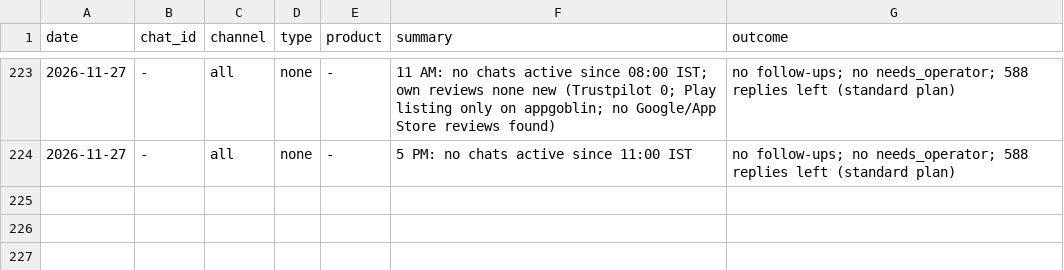
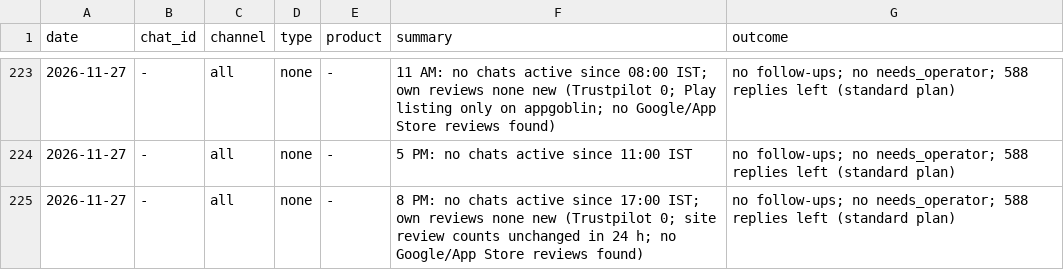
Before and after one commit to gjsgopi-dev/pureorganiczone-reels, a CSV file: insights/customer_feedback.csv, drawn as a sheet; only a part is shown, gaps mark what is left out; the diff names each change by its address in the sheet, - before the commit and + after, or states it on an @@ line.

```diff
--- a/insights/customer_feedback.csv
+++ b/insights/customer_feedback.csv
+row 225: 2026-11-27 | - | all | none | - | 8 PM: no chats active since 17:00 IST; own reviews none new (Trustpilot 0; site review counts unchanged in 24 h; no Google/App Store reviews found) | no follow-ups; no needs_operator; 588 replies left (standard plan)
```
Also changed, not shown: insights/growth_tests.csv, insights/reel_sales.csv, 3 other files.
